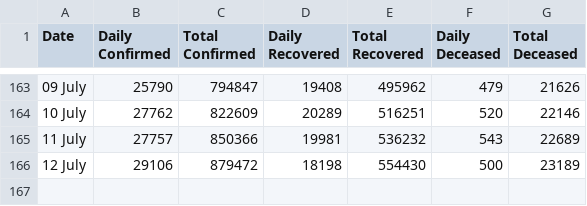
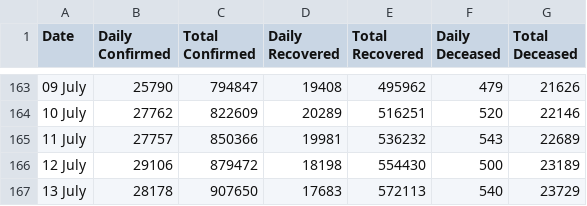
Before and after one commit to imdevskp/covid-19-india-data, a CSV file: nation_level_daily.csv, drawn as a sheet; only a part is shown, gaps mark what is left out; the diff names each change by its address in the sheet, - before the commit and + after, or states it on an @@ line.

```diff
--- a/nation_level_daily.csv
+++ b/nation_level_daily.csv
+row 167: 13 July | 28178 | 907650 | 17683 | 572113 | 540 | 23729
```
Also changed, not shown: complete.csv, district_level_latest.csv, 6 other files.
